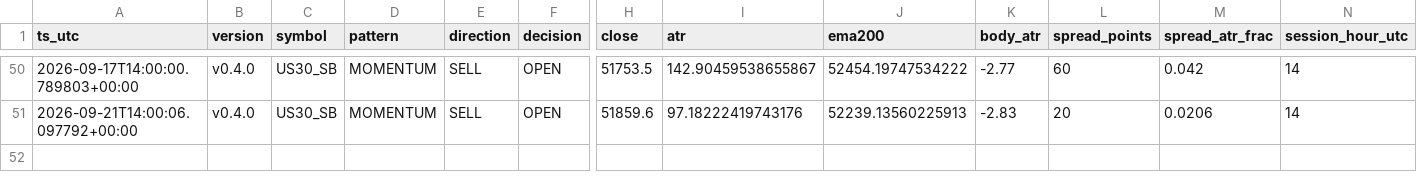
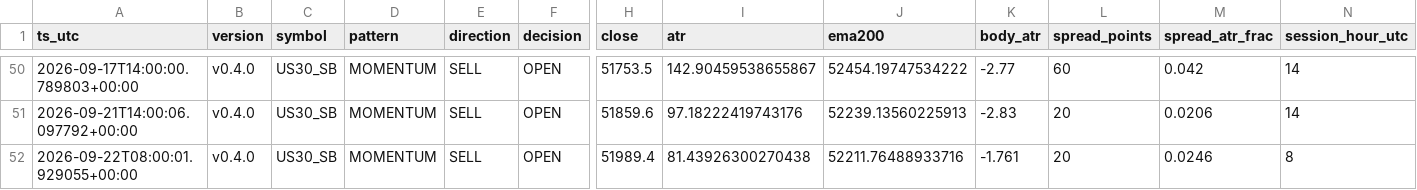
Before and after one commit to jorgenofuentes/tb-logs, a CSV file: signals_US30_SB_v0.4.0.csv, drawn as a sheet; only a part is shown, gaps mark what is left out; rows hold the shown columns only; the diff names each change by its address in the sheet, - before the commit and + after, or states it on an @@ line.

```diff
--- a/signals_US30_SB_v0.4.0.csv
+++ b/signals_US30_SB_v0.4.0.csv
+row 52: 2026-09-22T08:00:01.929055+00:00 | v0.4.0 | US30_SB | MOMENTUM | SELL | OPEN | 51989.4 | 81.43926300270438 | 52211.76488933716 | -1.761 | 20 | 0.0246 | 8
```
Also changed, not shown: signals_XAUUSD_SB_v0.4.0.csv, trades_US30_SB_v0.4.0.csv, 3 other files.
